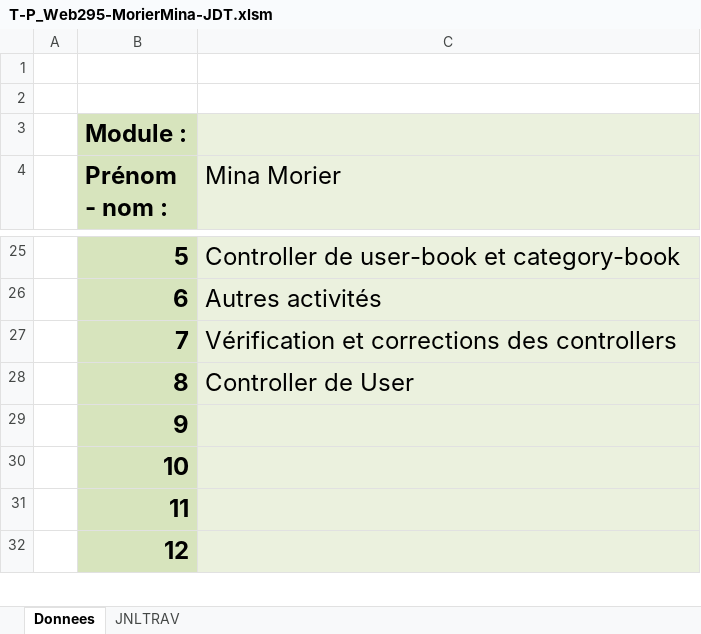
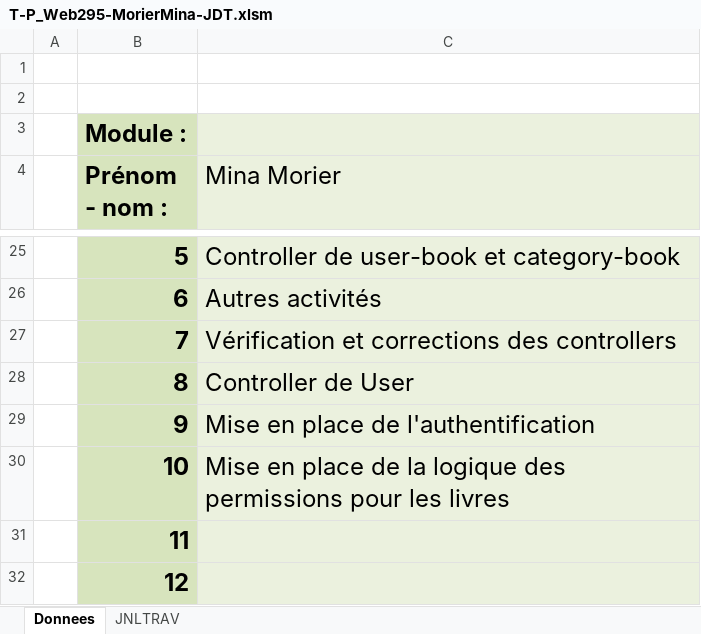
Before and after one commit to Fbrend23/P_Web-295, an Excel workbook: doc/JdT/T-P_Web295-MorierMina-JDT.xlsm, sheet Donnees, drawn as a sheet; only a part is shown, gaps mark what is left out; values as stored, in another font and other column widths than the file's, no borders; charts and pictures not drawn; the diff names each change by its address in the sheet, - before the commit and + after, or states it on an @@ line.

Commit message:
update(journal de travail): update journal de travail de Mina

```diff
--- a/doc/JdT/T-P_Web295-MorierMina-JDT.xlsm (sheet Donnees)
+++ b/doc/JdT/T-P_Web295-MorierMina-JDT.xlsm (sheet Donnees)
-C29 (Mina Morier): (empty)
+C29 (Mina Morier): Mise en place de l'authentification
-C30 (Mina Morier): (empty)
+C30 (Mina Morier): Mise en place de la logique des permissions pour les livres
```
Also changed, not shown: sheet JNLTRAV, charts or pictures.
